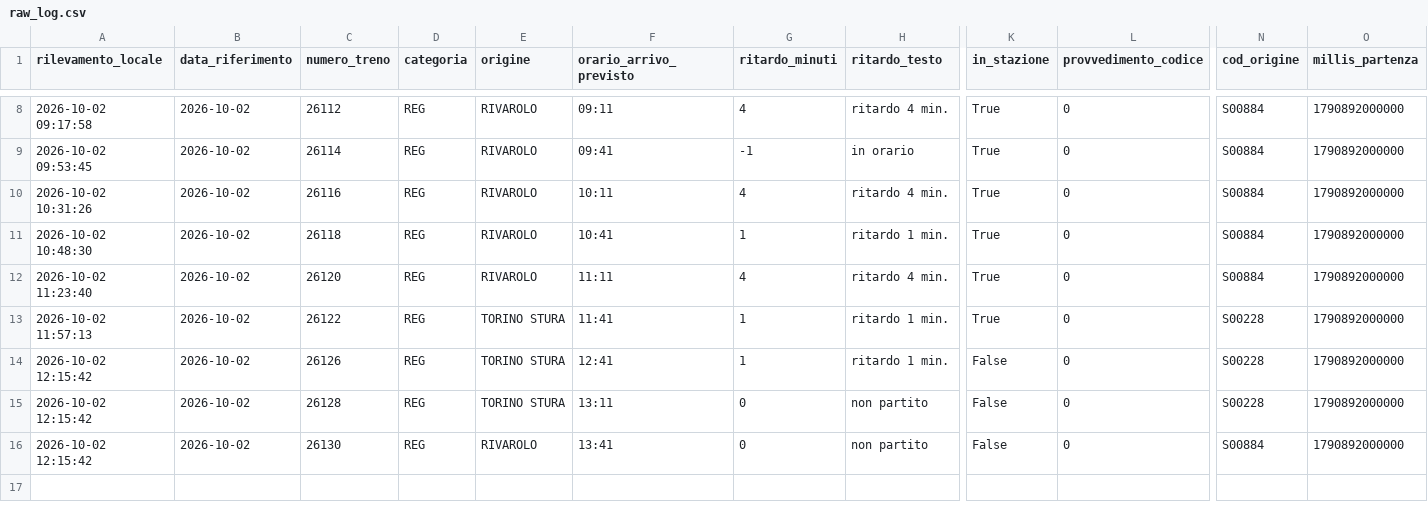
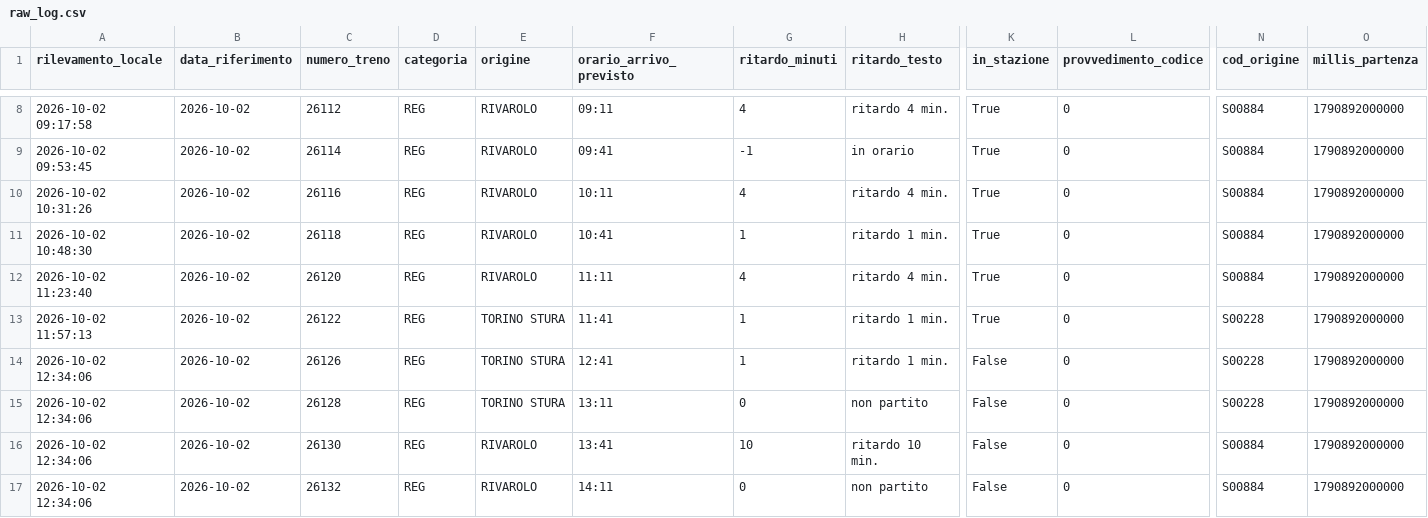
Before and after one commit to frapan2003-coder/Orari-arrivo-treni, a CSV file: data/raw_log.csv, drawn as a sheet; only a part is shown, gaps mark what is left out; rows hold the shown columns only; the diff names each change by its address in the sheet, - before the commit and + after, or states it on an @@ line.

```diff
--- a/data/raw_log.csv
+++ b/data/raw_log.csv
-A14:A16 (rilevamento_locale): 2026-10-02 12:15:42
+A14:A16 (rilevamento_locale): 2026-10-02 12:34:06
-G16 (ritardo_minuti): 0
+G16 (ritardo_minuti): 10
-H16 (ritardo_testo): non partito
+H16 (ritardo_testo): ritardo 10 min.
+row 17: 2026-10-02 12:34:06 | 2026-10-02 | 26132 | REG | RIVAROLO | 14:11 | 0 | non partito | False | 0 | S00884 | 1790892000000
```
